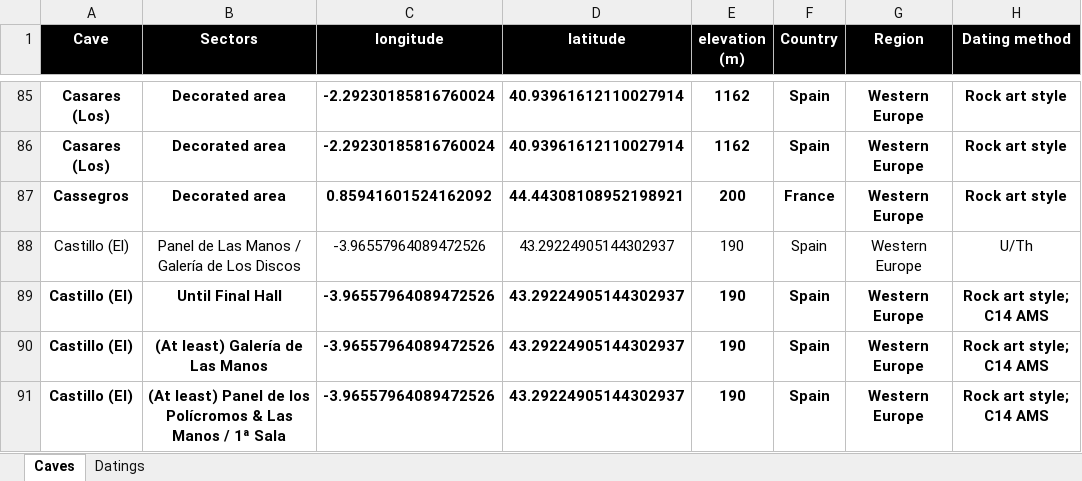
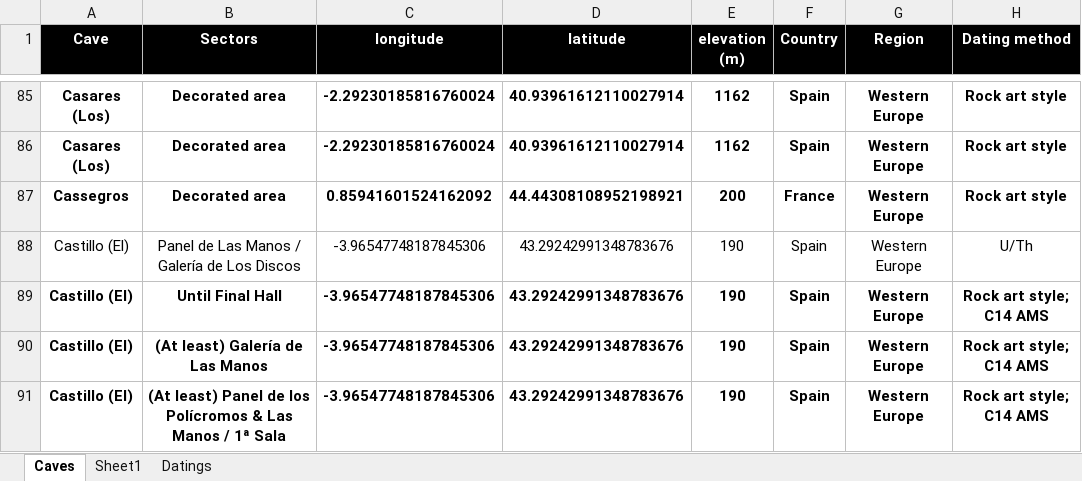
Before and after one commit to inakiintxaurbe/Pleistocene_Human_Use_Of_Caves, an Excel workbook: data/Table-Data-Base.xlsx, sheet Caves, drawn as a sheet; only a part is shown, gaps mark what is left out; values as stored, in another font and other column widths than the file's, no borders; the diff covers the shown part only; the diff names each change by its address in the sheet, - before the commit and + after, or states it on an @@ line.

```diff
--- a/data/Table-Data-Base.xlsx (sheet Caves)
+++ b/data/Table-Data-Base.xlsx (sheet Caves)
+sheet tab: Sheet1
-C88:C91 (longitude): -3.96557964089472526
+C88:C91 (longitude): -3.96547748187845306
-D88:D91 (latitude): 43.29224905144302937
+D88:D91 (latitude): 43.29242991348783676
```
Also changed, not shown: 1 added row and 18 edited cells elsewhere in this sheet, sheet Datings.
